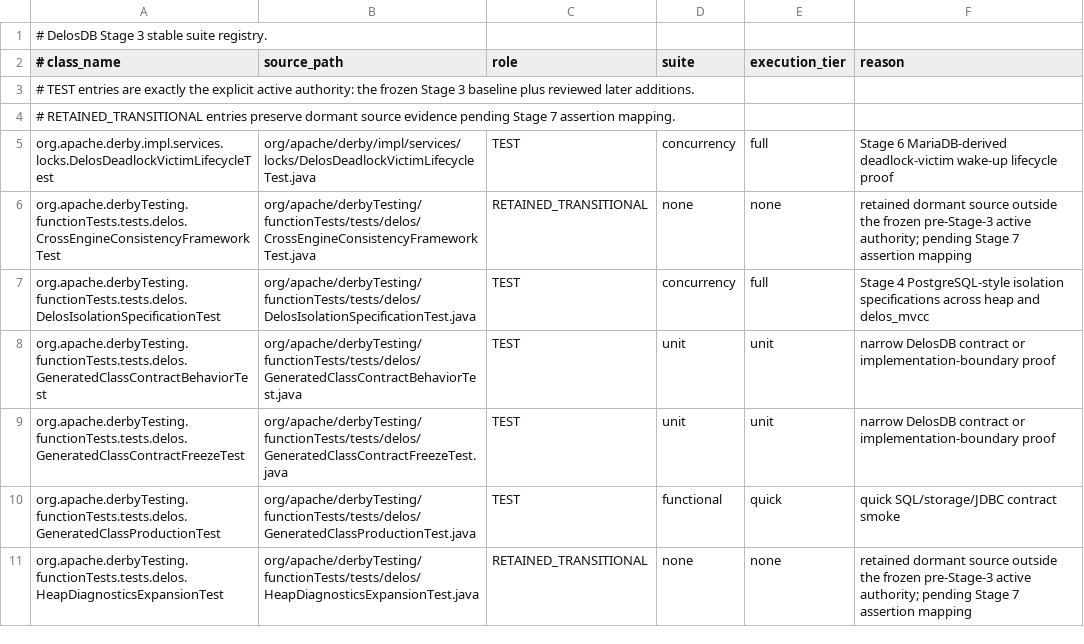
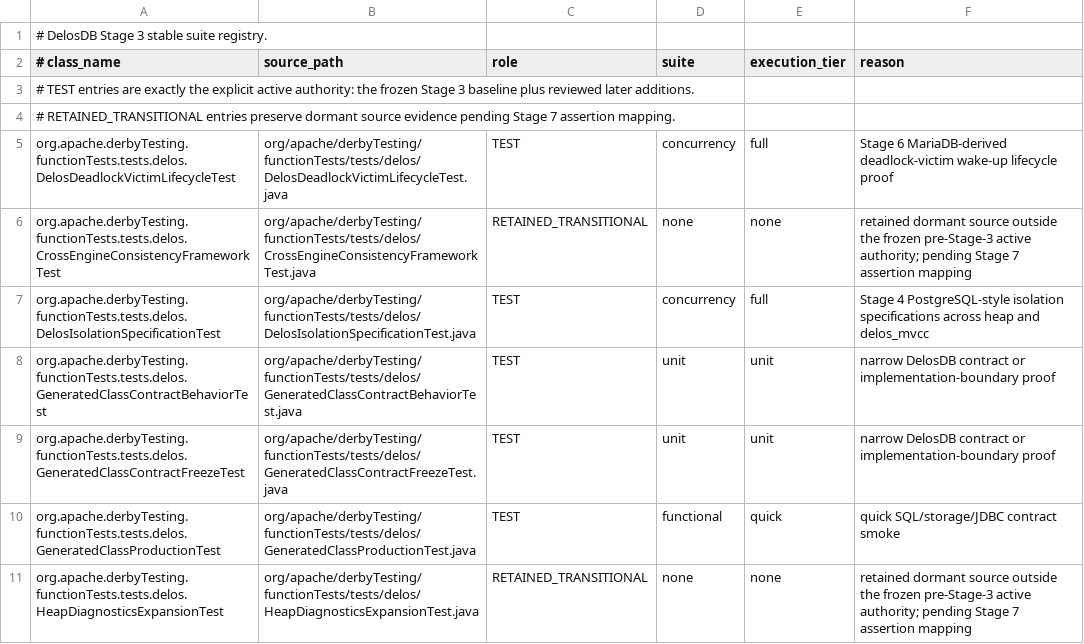
Before and after one commit to ggeorg/delosdb, a TSV file: gradle/testing/delos-test-suite-registry.tsv, drawn as a sheet; only a part is shown.

Commit message:
Compile MA-006 through the engine test patch

```diff
--- a/gradle/testing/delos-test-suite-registry.tsv
+++ b/gradle/testing/delos-test-suite-registry.tsv
@@ -4,3 +4,3 @@
 # RETAINED_TRANSITIONAL entries preserve dormant source evidence pending Stage 7 assertion mapping.
-org.apache.derby.impl.services.locks.DelosDeadlockVictimLifecycleTest	org/apache/derby/impl/services/locks/DelosDeadlockVictimLifecycleTest.java	TEST	concurrency	full	Stage 6 MariaDB-derived deadlock-victim wake-up lifecycle proof
+org.apache.derbyTesting.functionTests.tests.delos.DelosDeadlockVictimLifecycleTest	org/apache/derbyTesting/functionTests/tests/delos/DelosDeadlockVictimLifecycleTest.java	TEST	concurrency	full	Stage 6 MariaDB-derived deadlock-victim wake-up lifecycle proof
 org.apache.derbyTesting.functionTests.tests.delos.CrossEngineConsistencyFrameworkTest	org/apache/derbyTesting/functionTests/tests/delos/CrossEngineConsistencyFrameworkTest.java	RETAINED_TRANSITIONAL	none	none	retained dormant source outside the frozen pre-Stage-3 active authority; pending Stage 7 assertion mapping
```
Also changed, not shown: gradle/testing/delos-stage3-active-test-authority.tsv, 3 other files.
